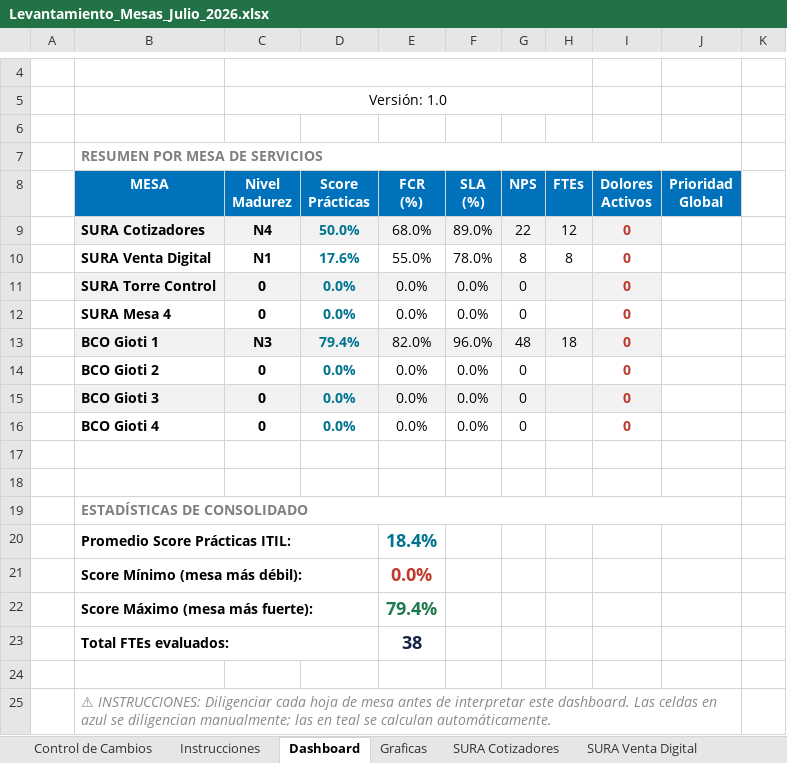
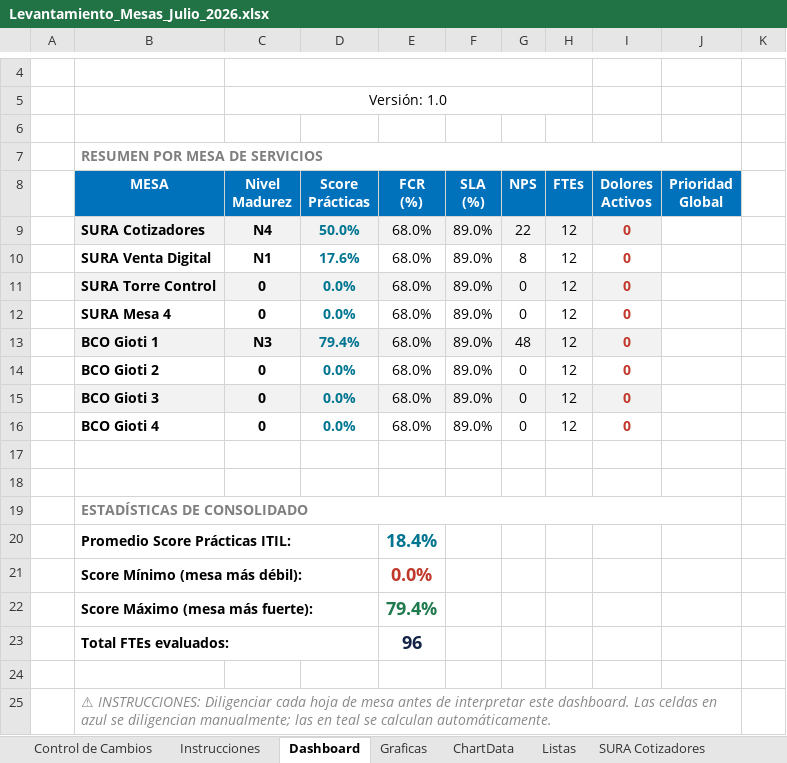
Before and after one commit to nataliazarthapersonalsoft/mesadeservicio-modernizacionaplicaciones, an Excel workbook: 02-Ingenieria/01-investigacion_operaciones/04-lecciones_aprendidas/templates/Levantamiento_Mesas_Julio_2026.xlsx, sheet Dashboard, drawn as a sheet; only a part is shown, gaps mark what is left out; values as stored, in another font and other column widths than the file's, no borders; charts and pictures not drawn; the diff names each change by its address in the sheet, - before the commit and + after, or states it on an @@ line.

```diff
--- a/02-Ingenieria/01-investigacion_operaciones/04-lecciones_aprendidas/templates/Levantamiento_Mesas_Julio_2026.xlsx (sheet Dashboard)
+++ b/02-Ingenieria/01-investigacion_operaciones/04-lecciones_aprendidas/templates/Levantamiento_Mesas_Julio_2026.xlsx (sheet Dashboard)
@@ sheet tab unhidden: ChartData @@
@@ sheet tab unhidden: Listas @@
-E10 (FCR (%)): 55.0%
+E10 (FCR (%)): 68.0%
-F10 (SLA (%)): 78.0%
+F10 (SLA (%)): 89.0%
-H10 (FTEs): 8
+H10 (FTEs): 12
-E11:E12 (FCR (%)): 0.0%
+E11:E12 (FCR (%)): 68.0%
-F11:F12 (SLA (%)): 0.0%
+F11:F12 (SLA (%)): 89.0%
-H11:H12 (FTEs): (empty)
+H11:H12 (FTEs): 12
-E13 (FCR (%)): 82.0%
+E13 (FCR (%)): 68.0%
-F13 (SLA (%)): 96.0%
+F13 (SLA (%)): 89.0%
-H13 (FTEs): 18
+H13 (FTEs): 12
-E14:E16 (FCR (%)): 0.0%
+E14:E16 (FCR (%)): 68.0%
-F14:F16 (SLA (%)): 0.0%
+F14:F16 (SLA (%)): 89.0%
-H14:H16 (FTEs): (empty)
+H14:H16 (FTEs): 12
-E23 (FCR (%)): 38
+E23 (FCR (%)): 96
```
Also changed, not shown: sheet BCO Gioti 3, sheet BCO Gioti 2, sheet BCO Gioti 4, sheet SURA Mesa 4, sheet SURA Torre Control, sheet BCO Gioti 1, 2 more sheets, other sheet tabs, formulas that keep their value, charts or pictures.
